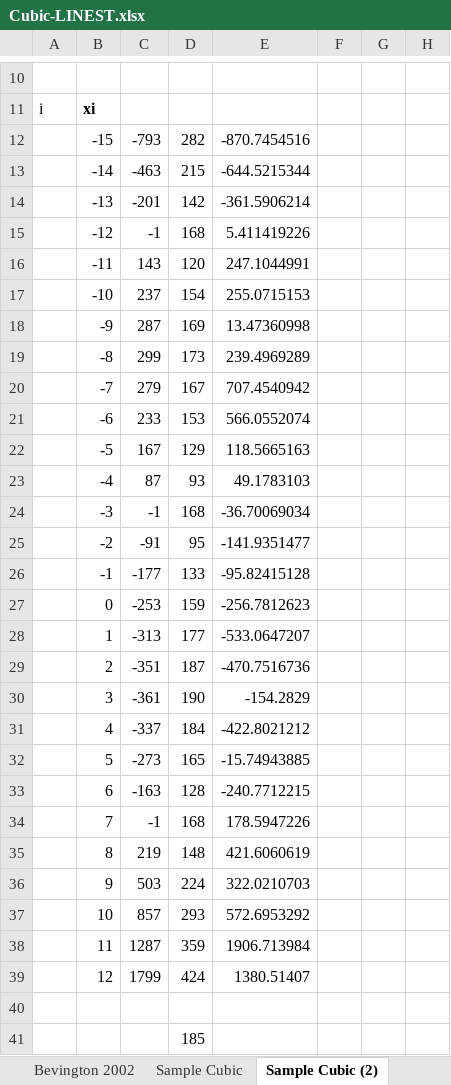
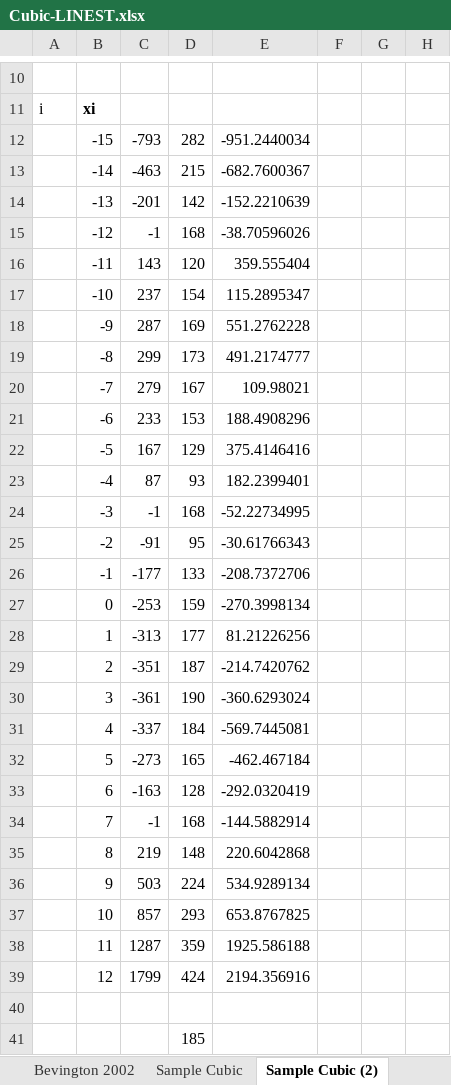
Before and after one commit to markj1069/lsq-J71953071, an Excel workbook: doc/K17-8814-Excel-LINEST/V00/var/Cubic-LINEST.xlsx, sheet Sample Cubic (2), drawn as a sheet; only a part is shown, gaps mark what is left out; values as stored, in another font and other column widths than the file's, no borders; charts and pictures not drawn; the diff names each change by its address in the sheet, - before the commit and + after, or states it on an @@ line.

```diff
--- a/doc/K17-8814-Excel-LINEST/V00/var/Cubic-LINEST.xlsx (sheet Sample Cubic (2))
+++ b/doc/K17-8814-Excel-LINEST/V00/var/Cubic-LINEST.xlsx (sheet Sample Cubic (2))
-E12: -870.7454516
+E12: -951.2440034
-E13: -644.5215344
+E13: -682.7600367
-E14: -361.5906214
+E14: -152.2210639
-E15: 5.411419226
+E15: -38.70596026
-E16: 247.1044991
+E16: 359.555404
-E17: 255.0715153
+E17: 115.2895347
-E18: 13.47360998
+E18: 551.2762228
-E19: 239.4969289
+E19: 491.2174777
-E20: 707.4540942
+E20: 109.98021
-E21: 566.0552074
+E21: 188.4908296
-E22: 118.5665163
+E22: 375.4146416
-E23: 49.1783103
+E23: 182.2399401
-E24: -36.70069034
+E24: -52.22734995
-E25: -141.9351477
+E25: -30.61766343
-E26: -95.82415128
+E26: -208.7372706
-E27: -256.7812623
+E27: -270.3998134
-E28: -533.0647207
+E28: 81.21226256
-E29: -470.7516736
+E29: -214.7420762
-E30: -154.2829
+E30: -360.6293024
-E31: -422.8021212
+E31: -569.7445081
-E32: -15.74943885
+E32: -462.467184
-E33: -240.7712215
+E33: -292.0320419
-E34: 178.5947226
+E34: -144.5882914
-E35: 421.6060619
+E35: 220.6042868
-E36: 322.0210703
+E36: 534.9289134
-E37: 572.6953292
+E37: 653.8767825
-E38: 1906.713984
+E38: 1925.586188
-E39: 1380.51407
+E39: 2194.356916
```
Also changed, not shown: sheet Sample Cubic, other sheet tabs, charts or pictures.
